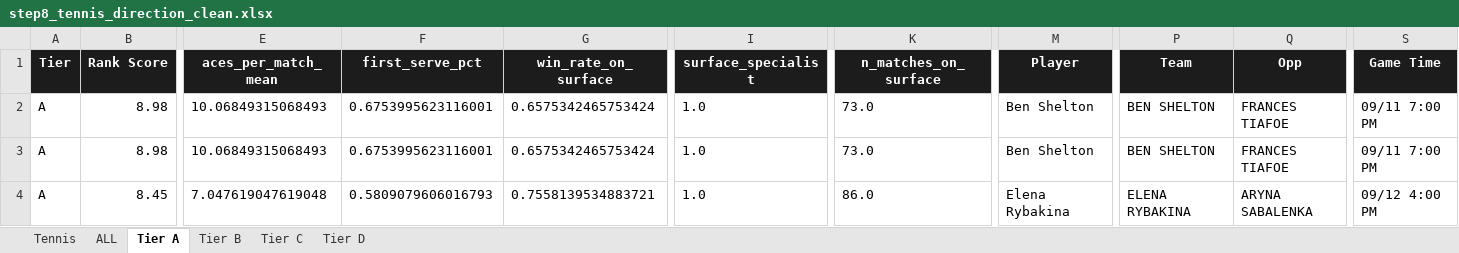
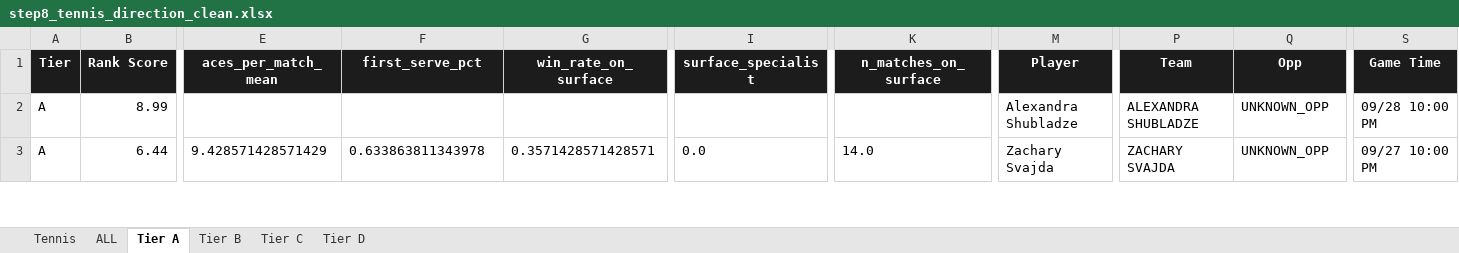
Before and after one commit to halekevi/PropORACLE, an Excel workbook: Sports/Tennis/step8_tennis_direction_clean.xlsx, sheet Tier A, drawn as a sheet; only a part is shown, gaps mark what is left out; values as stored, in another font and other column widths than the file's, no borders; conditional formats not drawn; removed rows and columns are numbered as before the commit, all else as after; rows hold the shown columns only; the diff covers the shown part only; the diff names each change by its address in the sheet, - before the commit and + after, or states it on an @@ line.

```diff
--- a/Sports/Tennis/step8_tennis_direction_clean.xlsx (sheet Tier A)
+++ b/Sports/Tennis/step8_tennis_direction_clean.xlsx (sheet Tier A)
-B2 (Rank Score): 8.98
+B2 (Rank Score): 8.99
-E2 (aces_per_match_mean): 10.06849315068493
+E2 (aces_per_match_mean): (empty)
-F2 (first_serve_pct): 0.6753995623116001
+F2 (first_serve_pct): (empty)
-G2 (win_rate_on_surface): 0.6575342465753424
+G2 (win_rate_on_surface): (empty)
-I2 (surface_specialist): 1.0
+I2 (surface_specialist): (empty)
-K2 (n_matches_on_surface): 73.0
+K2 (n_matches_on_surface): (empty)
-M2 (Player): Ben Shelton
+M2 (Player): Alexandra Shubladze
-P2 (Team): BEN SHELTON
+P2 (Team): ALEXANDRA SHUBLADZE
-Q2:Q3 (Opp): FRANCES TIAFOE
+Q2:Q3 (Opp): UNKNOWN_OPP
-S2 (Game Time): 09/11 7:00 PM
+S2 (Game Time): 09/28 10:00 PM
-B3 (Rank Score): 8.98
+B3 (Rank Score): 6.44
-E3 (aces_per_match_mean): 10.06849315068493
+E3 (aces_per_match_mean): 9.428571428571429
-F3 (first_serve_pct): 0.6753995623116001
+F3 (first_serve_pct): 0.633863811343978
-G3 (win_rate_on_surface): 0.6575342465753424
+G3 (win_rate_on_surface): 0.3571428571428571
-I3 (surface_specialist): 1.0
+I3 (surface_specialist): 0.0
-K3 (n_matches_on_surface): 73.0
+K3 (n_matches_on_surface): 14.0
-M3 (Player): Ben Shelton
+M3 (Player): Zachary Svajda
-P3 (Team): BEN SHELTON
+P3 (Team): ZACHARY SVAJDA
-S3 (Game Time): 09/11 7:00 PM
+S3 (Game Time): 09/27 10:00 PM
-row 4: A | 8.45 | 7.047619047619048 | 0.5809079606016793 | 0.7558139534883721 | 1.0 | 86.0 | Elena Rybakina | ELENA RYBAKINA | ARYNA SABALENKA | 09/12 4:00 PM
```
Also changed, not shown: 2 added rows, 3 removed rows and 268 edited cells elsewhere in this sheet, sheet ALL, sheet Tennis, sheet Tier B, sheet Tier C, sheet Tier D, 52 other files.
